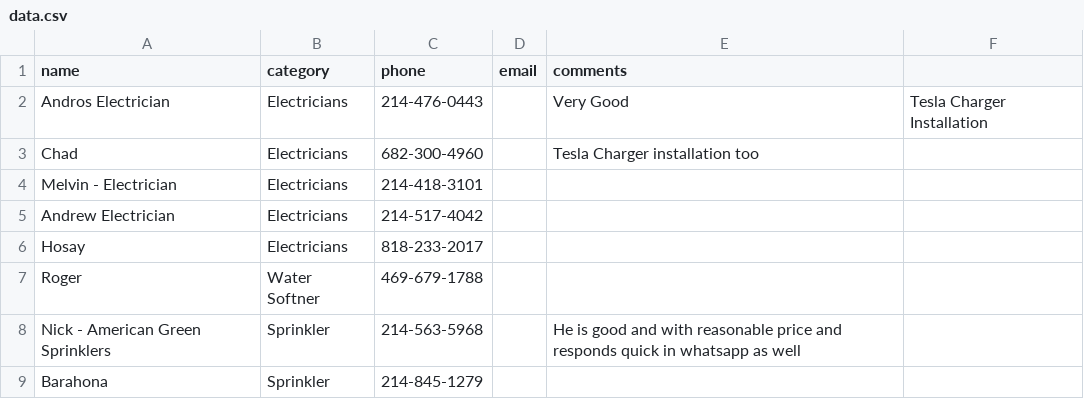
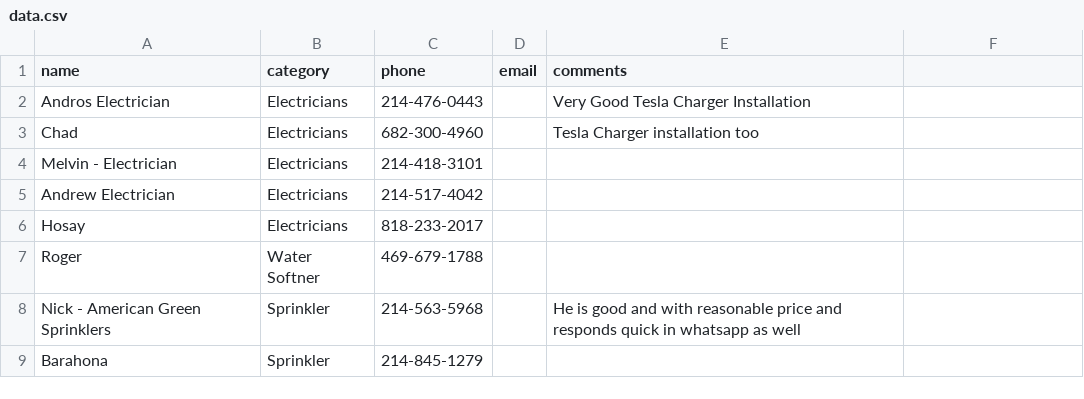
Before and after one commit to crepaka/fh-handymen, a CSV file: data.csv, drawn as a sheet; only a part is shown.

Commit message:
Update data.csv

```diff
--- a/data.csv
+++ b/data.csv
@@ -1,3 +1,3 @@
 name,category,phone,email,comments
-Andros Electrician,Electricians,214-476-0443,,Very Good, Tesla Charger Installation
+Andros Electrician,Electricians,214-476-0443,,Very Good Tesla Charger Installation
 Chad,Electricians,682-300-4960,,Tesla Charger installation too
```
